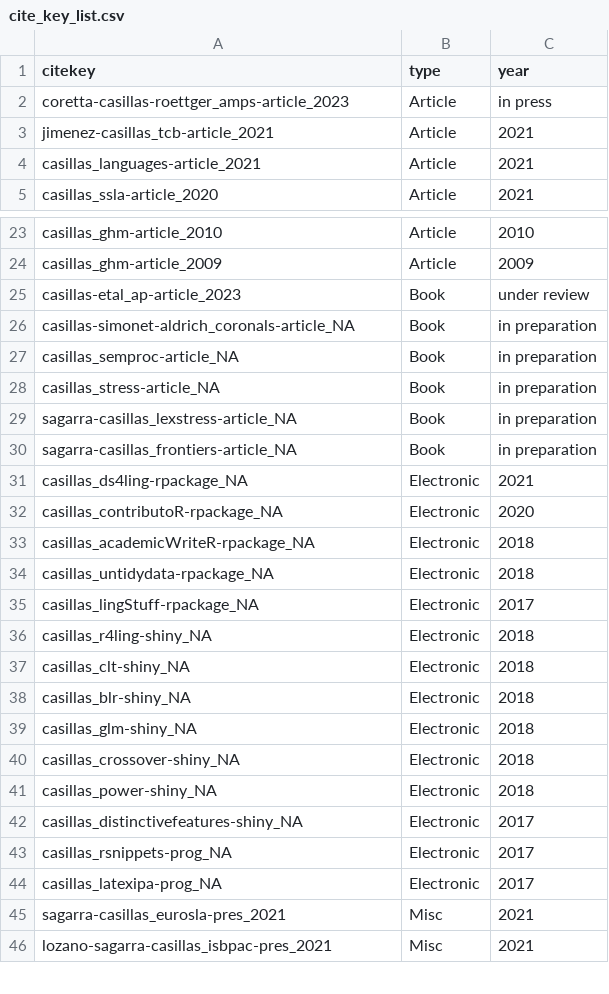
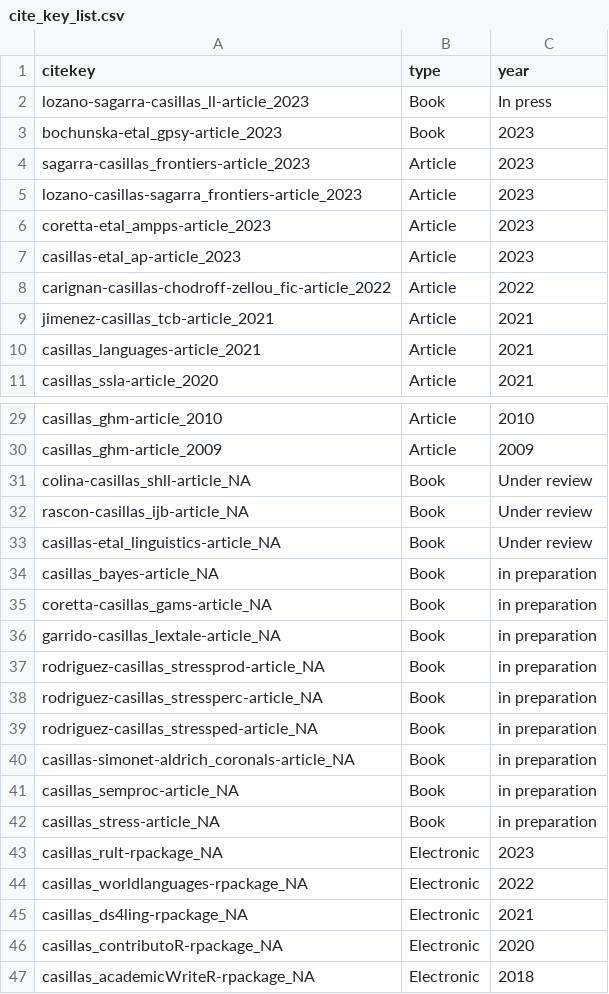
Before and after one commit to jvcasillas/mybib, a CSV file: cite_key_list.csv, drawn as a sheet; only a part is shown, gaps mark what is left out; the shorter side is filled out with more unchanged rows; the diff covers the shown part only.

```diff
--- a/cite_key_list.csv
+++ b/cite_key_list.csv
@@ -1,3 +1,9 @@
 citekey,type,year
-coretta-casillas-roettger_amps-article_2023,Article,in press
+lozano-sagarra-casillas_ll-article_2023,Book,In press
+bochunska-etal_gpsy-article_2023,Book,2023
+sagarra-casillas_frontiers-article_2023,Article,2023
+lozano-casillas-sagarra_frontiers-article_2023,Article,2023
+coretta-etal_ampps-article_2023,Article,2023
+casillas-etal_ap-article_2023,Article,2023
+carignan-casillas-chodroff-zellou_fic-article_2022,Article,2022
 jimenez-casillas_tcb-article_2021,Article,2021
@@ -24,3 +30,11 @@ casillas_ghm-article_2010,Article,2010
 casillas_ghm-article_2009,Article,2009
-casillas-etal_ap-article_2023,Book,under review
+colina-casillas_shll-article_NA,Book,Under review
+rascon-casillas_ijb-article_NA,Book,Under review
+casillas-etal_linguistics-article_NA,Book,Under review
+casillas_bayes-article_NA,Book,in preparation
+coretta-casillas_gams-article_NA,Book,in preparation
+garrido-casillas_lextale-article_NA,Book,in preparation
+rodriguez-casillas_stressprod-article_NA,Book,in preparation
+rodriguez-casillas_stressperc-article_NA,Book,in preparation
+rodriguez-casillas_stressped-article_NA,Book,in preparation
 casillas-simonet-aldrich_coronals-article_NA,Book,in preparation
@@ -28,4 +42,4 @@ casillas_semproc-article_NA,Book,in preparation
 casillas_stress-article_NA,Book,in preparation
-sagarra-casillas_lexstress-article_NA,Book,in preparation
-sagarra-casillas_frontiers-article_NA,Book,in preparation
+casillas_rult-rpackage_NA,Electronic,2023
+casillas_worldlanguages-rpackage_NA,Electronic,2022
 casillas_ds4ling-rpackage_NA,Electronic,2021
```
Also changed, not shown: 30 added rows, 1 removed row, 1 moved row and 3 edited cells elsewhere in this file, 13 other files.
